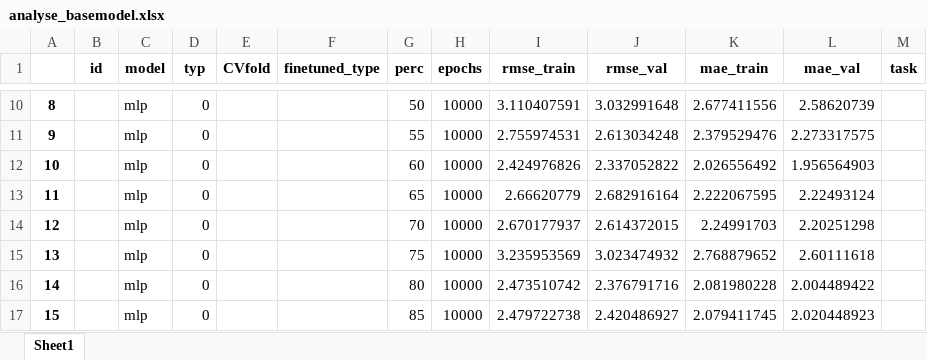
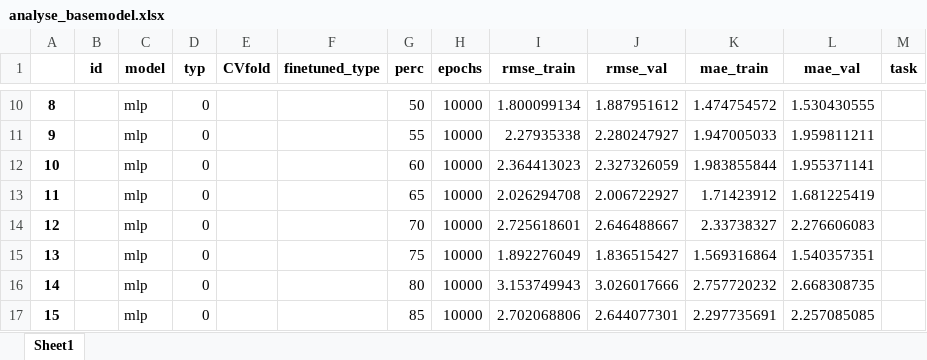
Before and after one commit to MWesselkamp/DomAdapt, an Excel workbook: results/analyse_basemodel.xlsx, sheet Sheet1, drawn as a sheet; only a part is shown, gaps mark what is left out; values as stored, in another font and other column widths than the file's, no borders; the diff covers the shown part only; the diff names each change by its address in the sheet, - before the commit and + after, or states it on an @@ line.

```diff
--- a/results/analyse_basemodel.xlsx (sheet Sheet1)
+++ b/results/analyse_basemodel.xlsx (sheet Sheet1)
-I10 (rmse_train): 3.110407591
+I10 (rmse_train): 1.800099134
-J10 (rmse_val): 3.032991648
+J10 (rmse_val): 1.887951612
-K10 (mae_train): 2.677411556
+K10 (mae_train): 1.474754572
-L10 (mae_val): 2.58620739
+L10 (mae_val): 1.530430555
-I11 (rmse_train): 2.755974531
+I11 (rmse_train): 2.27935338
-J11 (rmse_val): 2.613034248
+J11 (rmse_val): 2.280247927
-K11 (mae_train): 2.379529476
+K11 (mae_train): 1.947005033
-L11 (mae_val): 2.273317575
+L11 (mae_val): 1.959811211
-I12 (rmse_train): 2.424976826
+I12 (rmse_train): 2.364413023
-J12 (rmse_val): 2.337052822
+J12 (rmse_val): 2.327326059
-K12 (mae_train): 2.026556492
+K12 (mae_train): 1.983855844
-L12 (mae_val): 1.956564903
+L12 (mae_val): 1.955371141
-I13 (rmse_train): 2.66620779
+I13 (rmse_train): 2.026294708
-J13 (rmse_val): 2.682916164
+J13 (rmse_val): 2.006722927
-K13 (mae_train): 2.222067595
+K13 (mae_train): 1.71423912
-L13 (mae_val): 2.22493124
+L13 (mae_val): 1.681225419
-I14 (rmse_train): 2.670177937
+I14 (rmse_train): 2.725618601
-J14 (rmse_val): 2.614372015
+J14 (rmse_val): 2.646488667
-K14 (mae_train): 2.24991703
+K14 (mae_train): 2.33738327
-L14 (mae_val): 2.20251298
+L14 (mae_val): 2.276606083
-I15 (rmse_train): 3.235953569
+I15 (rmse_train): 1.892276049
-J15 (rmse_val): 3.023474932
+J15 (rmse_val): 1.836515427
-K15 (mae_train): 2.768879652
+K15 (mae_train): 1.569316864
-L15 (mae_val): 2.60111618
+L15 (mae_val): 1.540357351
-I16 (rmse_train): 2.473510742
+I16 (rmse_train): 3.153749943
-J16 (rmse_val): 2.376791716
+J16 (rmse_val): 3.026017666
-K16 (mae_train): 2.081980228
+K16 (mae_train): 2.757720232
-L16 (mae_val): 2.004489422
+L16 (mae_val): 2.668308735
-I17 (rmse_train): 2.479722738
+I17 (rmse_train): 2.702068806
-J17 (rmse_val): 2.420486927
+J17 (rmse_val): 2.644077301
-K17 (mae_train): 2.079411745
+K17 (mae_train): 2.297735691
-L17 (mae_val): 2.020448923
+L17 (mae_val): 2.257085085
```
Also changed, not shown: 40 edited cells elsewhere in this sheet, results/architectures.xlsx, results/featureextraction.xlsx, 11 other files.
